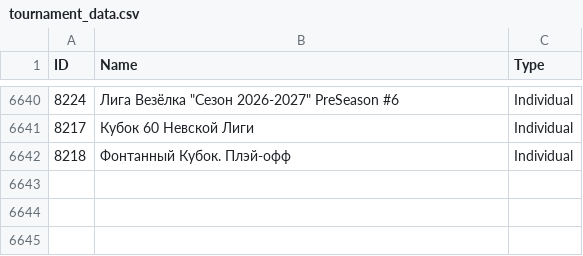
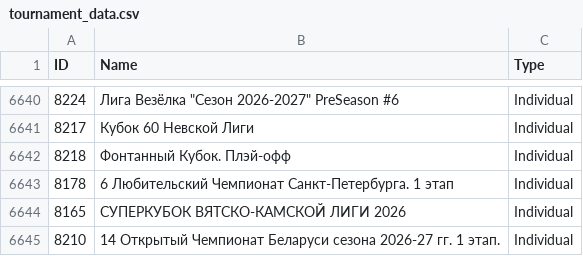
Before and after one commit to amundfylling/Scorpion-Scraper-2.0, a CSV file: data/tournament_data.csv, drawn as a sheet; only a part is shown, gaps mark what is left out.

```diff
--- a/data/tournament_data.csv
+++ b/data/tournament_data.csv
@@ -6642 +6642,4 @@ ID,Name,Type
 8218,Фонтанный Кубок. Плэй-офф,Individual
+8178,6 Любительский Чемпионат Санкт-Петербурга. 1 этап,Individual
+8165,СУПЕРКУБОК ВЯТСКО-КАМСКОЙ ЛИГИ 2026,Individual
+8210,14 Открытый Чемпионат Беларуси сезона 2026-27 гг. 1 этап.,Individual
```
Also changed, not shown: data/players_data.csv, 3 other files.
